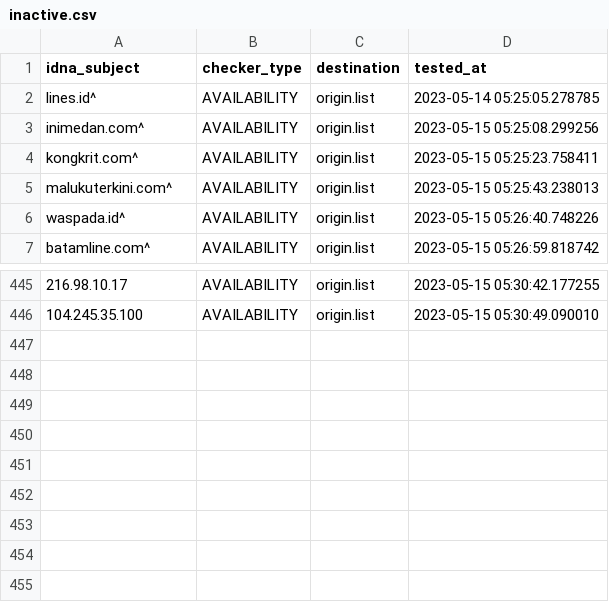
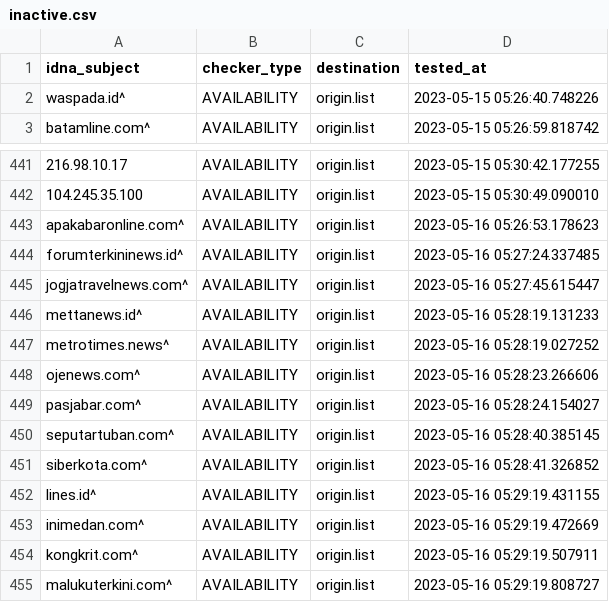
Before and after one commit to dead-hosts/AdBlockID-Plus_realodix, a CSV file: .pyfunceble/inactive.csv, drawn as a sheet; only a part is shown, gaps mark what is left out; removed rows and columns are numbered as before the commit, all else as after; the diff names each change by its address in the sheet, - before the commit and + after, or states it on an @@ line.

```diff
--- a/.pyfunceble/inactive.csv
+++ b/.pyfunceble/inactive.csv
-row 2: lines.id^ | AVAILABILITY | origin.list | 2023-05-14 05:25:05.278785
-row 3: inimedan.com^ | AVAILABILITY | origin.list | 2023-05-15 05:25:08.299256
-row 4: kongkrit.com^ | AVAILABILITY | origin.list | 2023-05-15 05:25:23.758411
-row 5: malukuterkini.com^ | AVAILABILITY | origin.list | 2023-05-15 05:25:43.238013
+row 443: apakabaronline.com^ | AVAILABILITY | origin.list | 2023-05-16 05:26:53.178623
+row 444: forumterkininews.id^ | AVAILABILITY | origin.list | 2023-05-16 05:27:24.337485
+row 445: jogjatravelnews.com^ | AVAILABILITY | origin.list | 2023-05-16 05:27:45.615447
+row 446: mettanews.id^ | AVAILABILITY | origin.list | 2023-05-16 05:28:19.131233
+row 447: metrotimes.news^ | AVAILABILITY | origin.list | 2023-05-16 05:28:19.027252
+row 448: ojenews.com^ | AVAILABILITY | origin.list | 2023-05-16 05:28:23.266606
+row 449: pasjabar.com^ | AVAILABILITY | origin.list | 2023-05-16 05:28:24.154027
+row 450: seputartuban.com^ | AVAILABILITY | origin.list | 2023-05-16 05:28:40.385145
+row 451: siberkota.com^ | AVAILABILITY | origin.list | 2023-05-16 05:28:41.326852
+row 452: lines.id^ | AVAILABILITY | origin.list | 2023-05-16 05:29:19.431155
+row 453: inimedan.com^ | AVAILABILITY | origin.list | 2023-05-16 05:29:19.472669
+row 454: kongkrit.com^ | AVAILABILITY | origin.list | 2023-05-16 05:29:19.507911
+row 455: malukuterkini.com^ | AVAILABILITY | origin.list | 2023-05-16 05:29:19.808727
```
Also changed, not shown: 17 other files.
